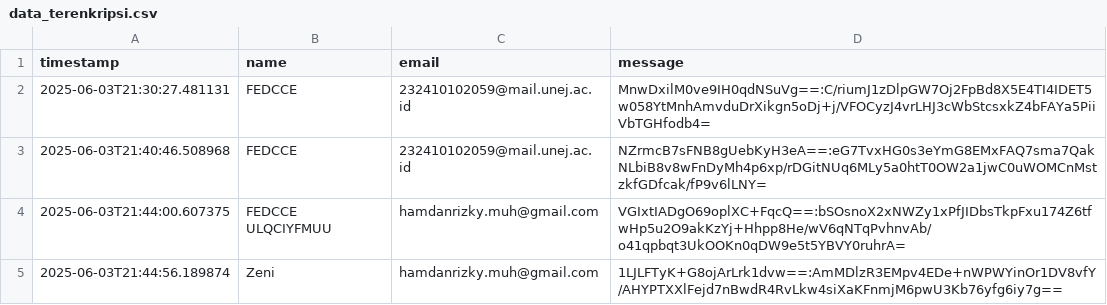
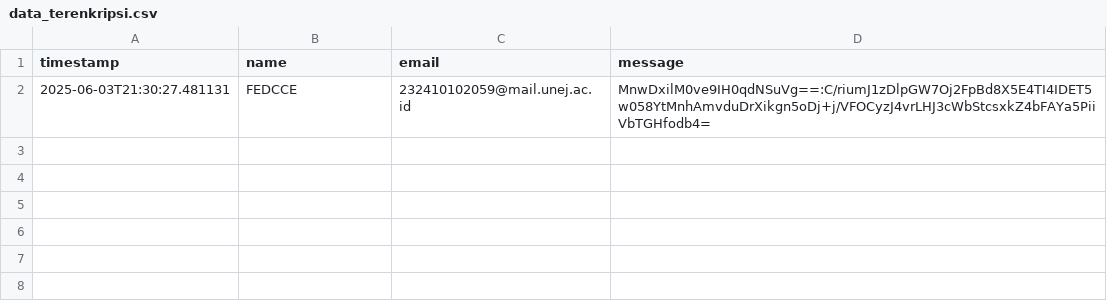
Before and after one commit to nabilagx/crypform, a CSV file: data_terenkripsi.csv, drawn as a sheet; the diff names each change by its address in the sheet, - before the commit and + after, or states it on an @@ line.

Commit message:
Update data_terenkripsi.csv

```diff
--- a/data_terenkripsi.csv
+++ b/data_terenkripsi.csv
-row 3: 2025-06-03T21:40:46.508968 | FEDCCE | 232410102059@mail.unej.ac.id | NZrmcB7sFNB8gUebKyH3eA==:eG7TvxHG0s3eYmG8EMxFAQ7sma7QakNLbiB8v8wFnDyMh4p6xp/rDGitNUq6MLy5a0htT0OW2a1jwC0uWOMCnMstzkfGDfcak/fP9v6lLNY=
-row 4: 2025-06-03T21:44:00.607375 | FEDCCE ULQCIYFMUU | hamdanrizky.muh@gmail.com | VGIxtIADgO69oplXC+FqcQ==:bSOsnoX2xNWZy1xPfJIDbsTkpFxu174Z6tfwHp5u2O9akKzYj+Hhpp8He/wV6qNTqPvhnvAb/o41qpbqt3UkOOKn0qDW9e5t5YBVY0ruhrA=
-row 5: 2025-06-03T21:44:56.189874 | Zeni | hamdanrizky.muh@gmail.com | 1LJLFTyK+G8ojArLrk1dvw==:AmMDlzR3EMpv4EDe+nWPWYinOr1DV8vfY/AHYPTXXlFejd7nBwdR4RvLkw4siXaKFnmjM6pwU3Kb76yfg6iy7g==
```
